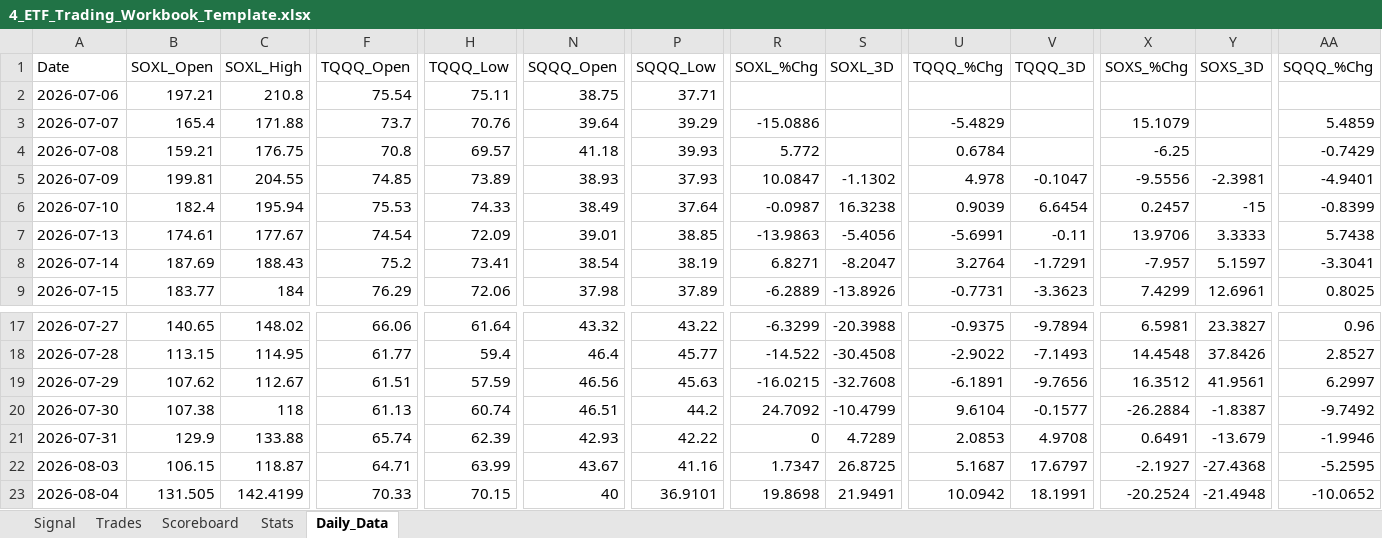
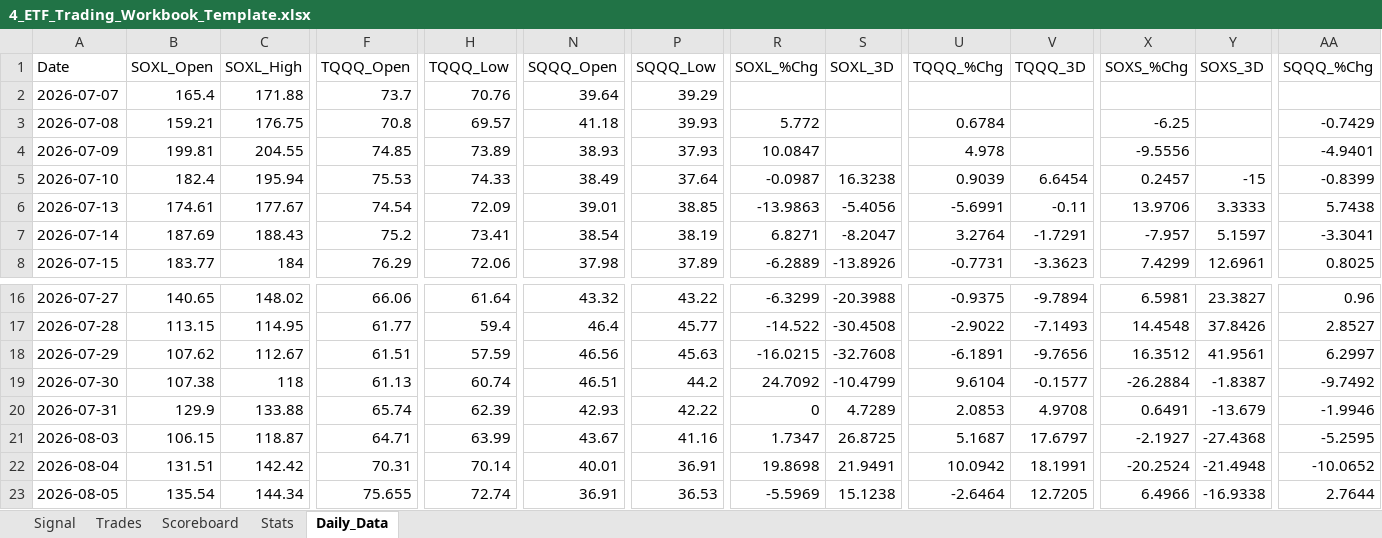
Before and after one commit to mrpink970/4-etf-trading-plan, an Excel workbook: 4_ETF_Trading_Workbook_Template.xlsx, sheet Daily_Data, drawn as a sheet; only a part is shown, gaps mark what is left out; values as stored, in another font and other column widths than the file's, no borders; removed rows and columns are numbered as before the commit, all else as after; rows hold the shown columns only; the diff covers the shown part only; the diff names each change by its address in the sheet, - before the commit and + after, or states it on an @@ line.

```diff
--- a/4_ETF_Trading_Workbook_Template.xlsx (sheet Daily_Data)
+++ b/4_ETF_Trading_Workbook_Template.xlsx (sheet Daily_Data)
-row 2: 2026-07-06 | 197.21 | 210.8 | 75.54 | 75.11 | 38.75 | 37.71
-R2 (SOXL_%Chg): -15.0886
+R2 (SOXL_%Chg): (empty)
-U2 (TQQQ_%Chg): -5.4829
+U2 (TQQQ_%Chg): (empty)
-X2 (SOXS_%Chg): 15.1079
+X2 (SOXS_%Chg): (empty)
-AA2 (SQQQ_%Chg): 5.4859
+AA2 (SQQQ_%Chg): (empty)
-S4 (SOXL_3D): -1.1302
+S4 (SOXL_3D): (empty)
-V4 (TQQQ_3D): -0.1047
+V4 (TQQQ_3D): (empty)
-Y4 (SOXS_3D): -2.3981
+Y4 (SOXS_3D): (empty)
-B22 (SOXL_Open): 131.505
+B22 (SOXL_Open): 131.51
-C22 (SOXL_High): 142.4199
+C22 (SOXL_High): 142.42
-F22 (TQQQ_Open): 70.33
+F22 (TQQQ_Open): 70.31
-H22 (TQQQ_Low): 70.15
+H22 (TQQQ_Low): 70.14
-N22 (SQQQ_Open): 40
+N22 (SQQQ_Open): 40.01
-P22 (SQQQ_Low): 36.9101
+P22 (SQQQ_Low): 36.91
+row 23: 2026-08-05 | 135.54 | 144.34 | 75.655 | 72.74 | 36.91 | 36.53 | -5.5969 | 15.1238 | -2.6464 | 12.7205 | 6.4966 | -16.9338 | 2.7644
```
Also changed, not shown: 5 edited cells elsewhere in this sheet, sheet Signal.
